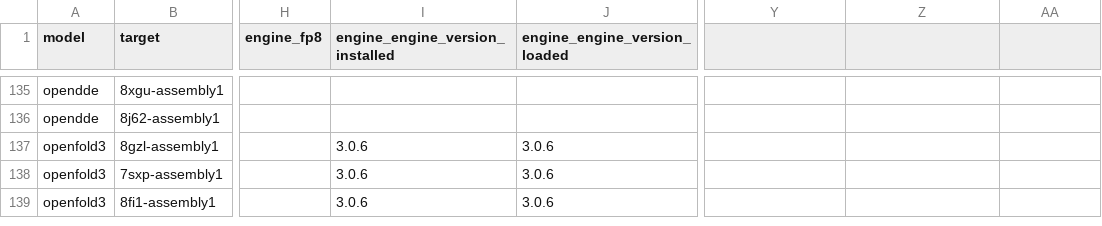
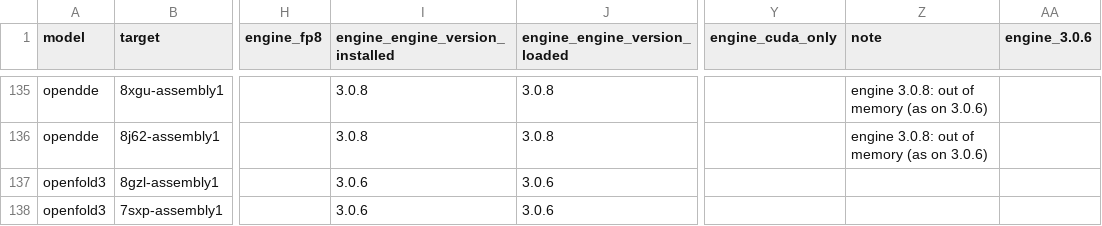
Before and after one commit to CSSB-SNU/foldjet, a CSV file: benchmarks/paper/F4_foldbench27_times/data/F4_times_rtx5090.csv, drawn as a sheet; only a part is shown, gaps mark what is left out; the shorter side is filled out with more unchanged rows; the diff covers the shown part only; the diff names each change by its address in the sheet, - before the commit and + after, or states it on an @@ line.

```diff
--- a/benchmarks/paper/F4_foldbench27_times/data/F4_times_rtx5090.csv
+++ b/benchmarks/paper/F4_foldbench27_times/data/F4_times_rtx5090.csv
-Y1: (empty)
+Y1: engine_cuda_only
-Z1: (empty)
+Z1: note
-AA1: (empty)
+AA1: engine_3.0.6
-I135:I136 (engine_engine_version_installed): (empty)
+I135:I136 (engine_engine_version_installed): 3.0.8
-J135:J136 (engine_engine_version_loaded): (empty)
+J135:J136 (engine_engine_version_loaded): 3.0.8
-Z135:Z136 (note): (empty)
+Z135:Z136 (note): engine 3.0.8: out of memory (as on 3.0.6)
```
Also changed, not shown: 188 edited cells elsewhere in this file, benchmarks/paper/F4_foldbench27_times/data/F4_failures_rtx5090.csv, benchmarks/paper/F4_foldbench27_times/data/F4_times_a100.csv, 1 other file.
